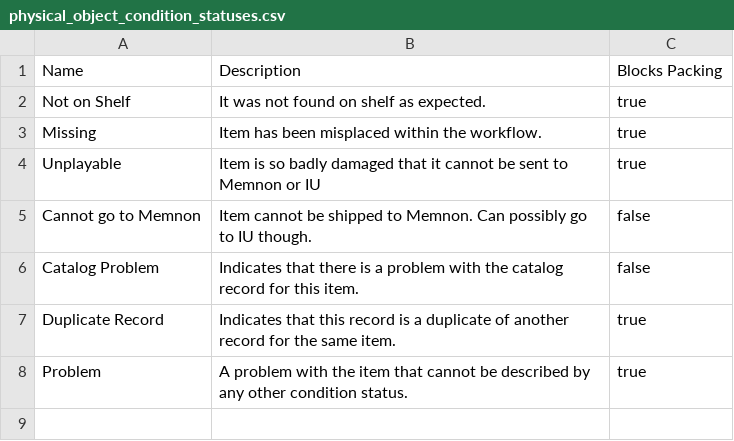
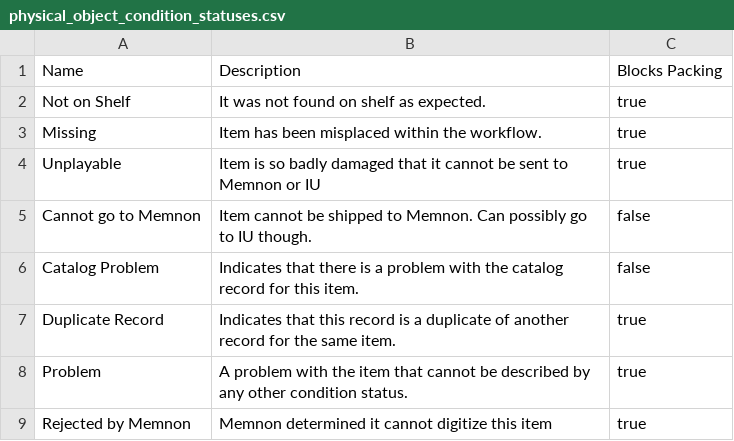
Before and after one commit to IUBLibTech/physical_object_database, a CSV file: lib/tasks/physical_object_condition_statuses.csv, drawn as a sheet.

Commit message:
[POD-748] Added new physical object condition status: Rejected by Memnon

```diff
--- a/lib/tasks/physical_object_condition_statuses.csv
+++ b/lib/tasks/physical_object_condition_statuses.csv
@@ -8 +8,2 @@ Duplicate Record,Indicates that this record is a duplicate of another record for
 Problem,A problem with the item that cannot be described by any other condition status.,true
+Rejected by Memnon,Memnon determined it cannot digitize this item,true
```
Also changed, not shown: 3 other files.
